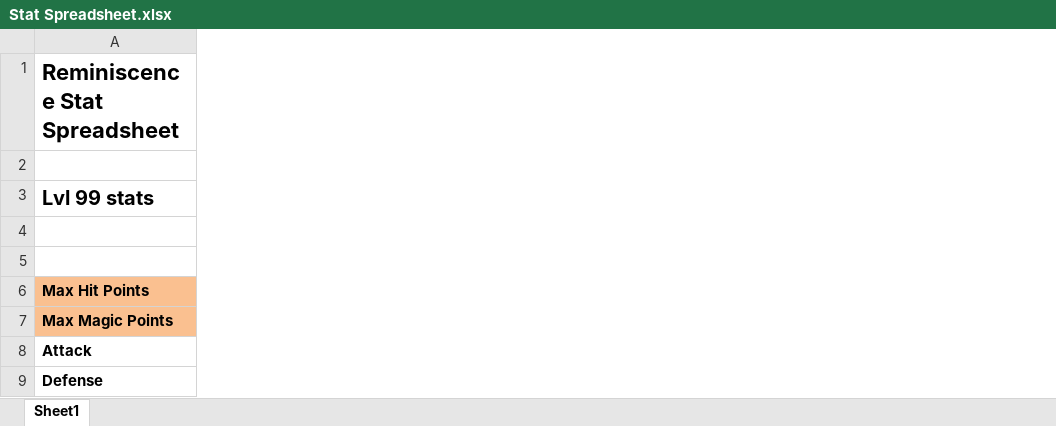
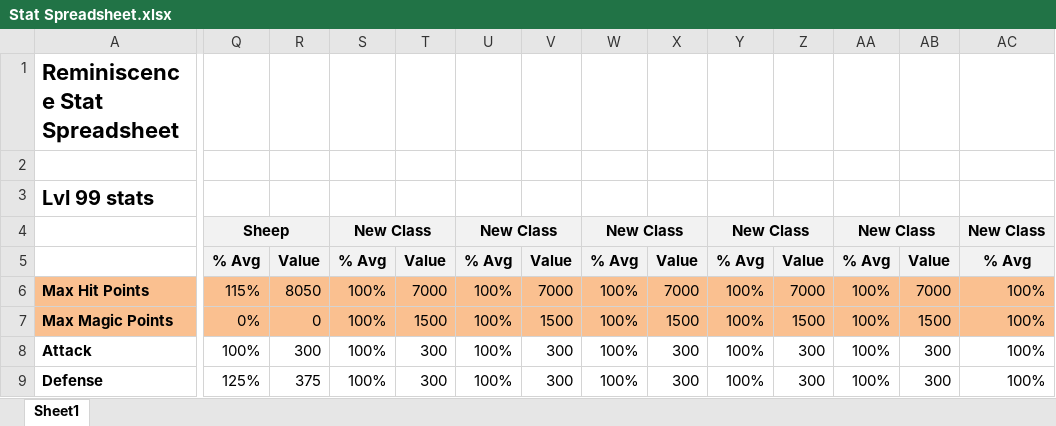
Before and after one commit to Mid-Boss/Reminiscence, an Excel workbook: Stat Spreadsheet.xlsx, sheet Sheet1, drawn as a sheet; only a part is shown, gaps mark what is left out; values as stored, in another font and other column widths than the file's, no borders; the diff covers the shown part only; the diff names each change by its address in the sheet, - before the commit and + after, or states it on an @@ line.

Commit message:
Telenor Dialog, started sheep class

```diff
--- a/Stat Spreadsheet.xlsx (sheet Sheet1)
+++ b/Stat Spreadsheet.xlsx (sheet Sheet1)
+column Q, rows 4-9: Sheep | % Avg | 115% | 0% | 100% | 125%
+column R, rows 5-9: Value | 8050 | 0 | 300 | 375
+column S, rows 4-9: New Class | % Avg | 100% | 100% | 100% | 100%
+column T, rows 5-9: Value | 7000 | 1500 | 300 | 300
+column U, rows 4-9: New Class | % Avg | 100% | 100% | 100% | 100%
+column V, rows 5-9: Value | 7000 | 1500 | 300 | 300
+column W, rows 4-9: New Class | % Avg | 100% | 100% | 100% | 100%
+column X, rows 5-9: Value | 7000 | 1500 | 300 | 300
+column Y, rows 4-9: New Class | % Avg | 100% | 100% | 100% | 100%
+column Z, rows 5-9: Value | 7000 | 1500 | 300 | 300
+column AA, rows 4-9: New Class | % Avg | 100% | 100% | 100% | 100%
+column AB, rows 5-9: Value | 7000 | 1500 | 300 | 300
+column AC, rows 4-9: New Class | % Avg | 100% | 100% | 100% | 100%
```
Also changed, not shown: 3 added columns elsewhere in this sheet, 18 other files.
